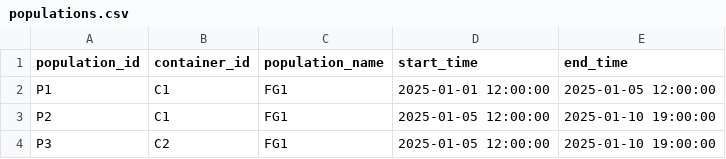
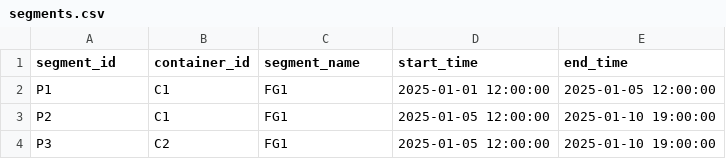
Before and after one commit to EivindBrendryen/aqua-tracekit, a CSV file: examples/example_2_split/data/segments.csv (was examples/example_2_split/data/populations.csv), drawn as a sheet.

Commit message:
renamed population to segment

```diff
--- a/examples/example_2_split/data/populations.csv
+++ b/examples/example_2_split/data/segments.csv
@@ -1,2 +1,2 @@
-population_id, container_id, population_name, start_time, end_time
+segment_id, container_id, segment_name, start_time, end_time
 P1,C1,FG1,2025-01-01 12:00:00,2025-01-05 12:00:00
```
Also changed, not shown: examples/example_1_basics/data/mortality.csv, examples/example_20_trace_middle/data/mortality.csv, 20 other files.
